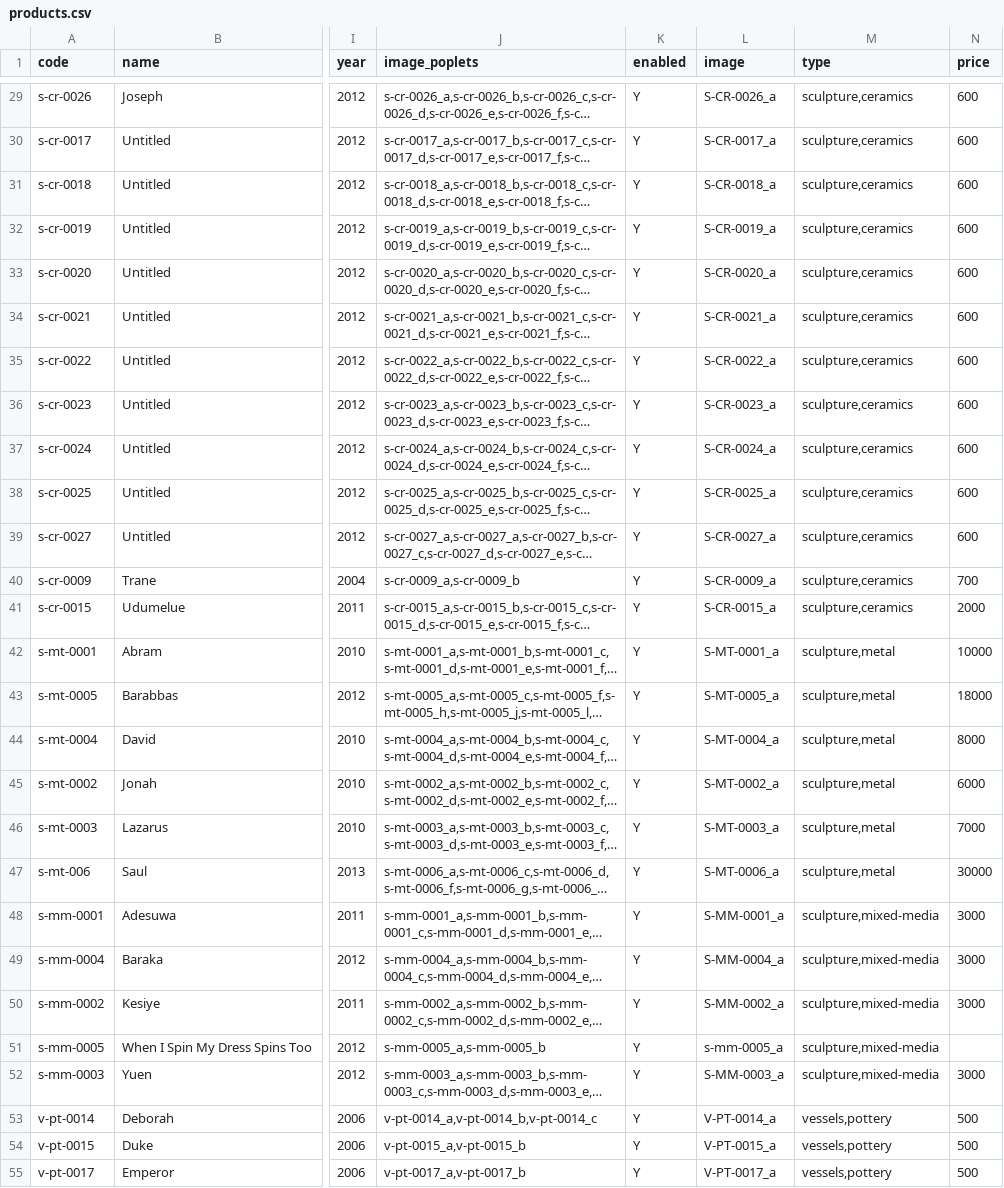
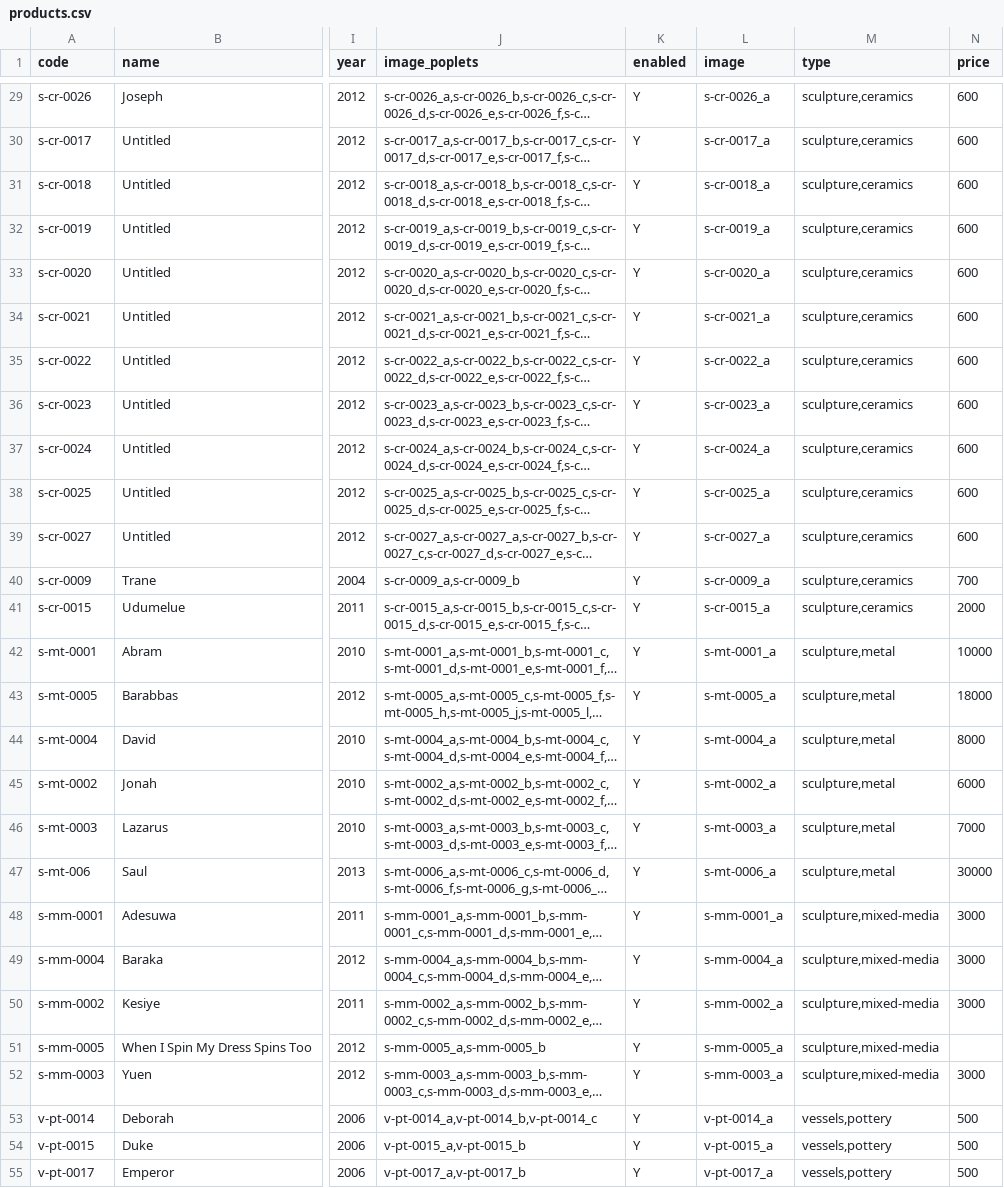
Before and after one commit to ebaralaye/baralaye-com, a CSV file: database/products.csv, drawn as a sheet; only a part is shown, gaps mark what is left out; long unchanged cells end in …; the diff covers the shown part only; the diff names each change by its address in the sheet, - before the commit and + after, or states it on an @@ line.

Commit message:
css and image url refactoring

```diff
--- a/database/products.csv
+++ b/database/products.csv
-L29 (image): S-CR-0026_a
+L29 (image): s-cr-0026_a
-L30 (image): S-CR-0017_a
+L30 (image): s-cr-0017_a
-L31 (image): S-CR-0018_a
+L31 (image): s-cr-0018_a
-L32 (image): S-CR-0019_a
+L32 (image): s-cr-0019_a
-L33 (image): S-CR-0020_a
+L33 (image): s-cr-0020_a
-L34 (image): S-CR-0021_a
+L34 (image): s-cr-0021_a
-L35 (image): S-CR-0022_a
+L35 (image): s-cr-0022_a
-L36 (image): S-CR-0023_a
+L36 (image): s-cr-0023_a
-L37 (image): S-CR-0024_a
+L37 (image): s-cr-0024_a
-L38 (image): S-CR-0025_a
+L38 (image): s-cr-0025_a
-L39 (image): S-CR-0027_a
+L39 (image): s-cr-0027_a
-L40 (image): S-CR-0009_a
+L40 (image): s-cr-0009_a
-L41 (image): S-CR-0015_a
+L41 (image): s-cr-0015_a
-L42 (image): S-MT-0001_a
+L42 (image): s-mt-0001_a
-L43 (image): S-MT-0005_a
+L43 (image): s-mt-0005_a
-L44 (image): S-MT-0004_a
+L44 (image): s-mt-0004_a
-L45 (image): S-MT-0002_a
+L45 (image): s-mt-0002_a
-L46 (image): S-MT-0003_a
+L46 (image): s-mt-0003_a
-L47 (image): S-MT-0006_a
+L47 (image): s-mt-0006_a
-L48 (image): S-MM-0001_a
+L48 (image): s-mm-0001_a
-L49 (image): S-MM-0004_a
+L49 (image): s-mm-0004_a
-L50 (image): S-MM-0002_a
+L50 (image): s-mm-0002_a
-L52 (image): S-MM-0003_a
+L52 (image): s-mm-0003_a
-L53 (image): V-PT-0014_a
+L53 (image): v-pt-0014_a
-L54 (image): V-PT-0015_a
+L54 (image): v-pt-0015_a
-L55 (image): V-PT-0017_a
+L55 (image): v-pt-0017_a
```
Also changed, not shown: 41 edited cells elsewhere in this file, 7 other files.
